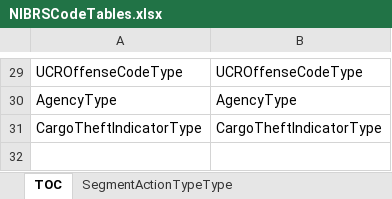
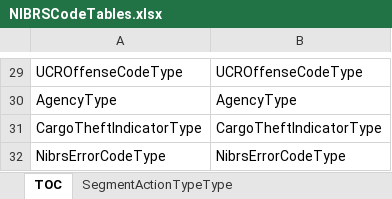
Before and after one commit to snowdensb/nibrs, an Excel workbook: tools/r-packages/nibrs/inst/raw/NIBRSCodeTables.xlsx, sheet TOC, drawn as a sheet; only a part is shown, gaps mark what is left out; values as stored, in another font and other column widths than the file's, no borders; the diff names each change by its address in the sheet, - before the commit and + after, or states it on an @@ line.

Commit message:
Add NibrsError and NibrsErrorCodeType tables.

```diff
--- a/tools/r-packages/nibrs/inst/raw/NIBRSCodeTables.xlsx (sheet TOC)
+++ b/tools/r-packages/nibrs/inst/raw/NIBRSCodeTables.xlsx (sheet TOC)
+row 32: NibrsErrorCodeType | NibrsErrorCodeType
```
Also changed, not shown: other sheet tabs, 8 other files.
